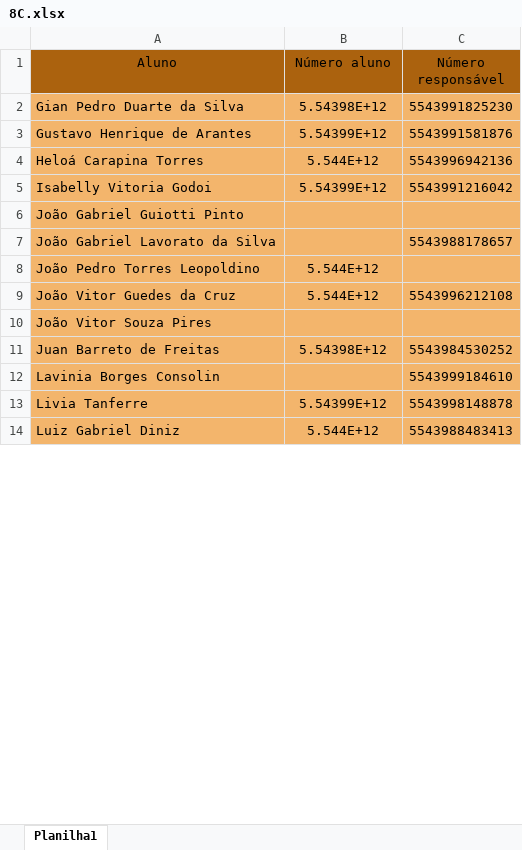
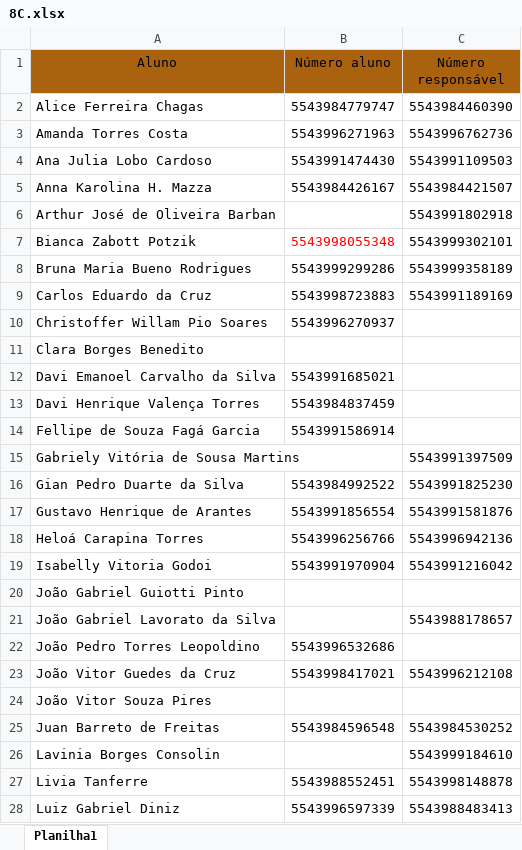
Before and after one commit to Gabriellimmaa/actteensprogram-automacao, an Excel workbook: escolas/imaculada conceicao/8C.xlsx, sheet Planilha1, drawn as a sheet; only a part is shown; values as stored, in another font and other column widths than the file's, no borders; addresses are those after the commit; the diff covers the shown part only; the diff names each change by its address in the sheet, - before the commit and + after, or states it on an @@ line.

```diff
--- a/escolas/imaculada conceicao/8C.xlsx (sheet Planilha1)
+++ b/escolas/imaculada conceicao/8C.xlsx (sheet Planilha1)
+row 2: Alice Ferreira Chagas | 5543984779747 | 5543984460390
+row 3: Amanda Torres Costa | 5543996271963 | 5543996762736
+row 4: Ana Julia Lobo Cardoso | 5543991474430 | 5543991109503
+row 5: Anna Karolina H. Mazza | 5543984426167 | 5543984421507
+row 6: Arthur José de Oliveira Barban |  | 5543991802918
+row 7: Bianca Zabott Potzik | 5543998055348 | 5543999302101
+row 8: Bruna Maria Bueno Rodrigues | 5543999299286 | 5543999358189
+row 9: Carlos Eduardo da Cruz | 5543998723883 | 5543991189169
+row 10: Christoffer Willam Pio Soares | 5543996270937
+row 11: Clara Borges Benedito
+row 12: Davi Emanoel Carvalho da Silva | 5543991685021
+row 13: Davi Henrique Valença Torres | 5543984837459
+row 14: Fellipe de Souza Fagá Garcia | 5543991586914
+row 15: Gabriely Vitória de Sousa Martins |  | 5543991397509
-A16:C28 fill: #F3B56C
+A16:C28 fill: none
-B16 (Número aluno): 5.54398E+12
+B16 (Número aluno): 5543984992522
-B17 (Número aluno): 5.54399E+12
+B17 (Número aluno): 5543991856554
-B18 (Número aluno): 5.544E+12
+B18 (Número aluno): 5543996256766
-B19 (Número aluno): 5.54399E+12
+B19 (Número aluno): 5543991970904
-B22 (Número aluno): 5.544E+12
+B22 (Número aluno): 5543996532686
-B23 (Número aluno): 5.544E+12
+B23 (Número aluno): 5543998417021
-B25 (Número aluno): 5.54398E+12
+B25 (Número aluno): 5543984596548
-B27 (Número aluno): 5.54399E+12
+B27 (Número aluno): 5543988552451
-B28 (Número aluno): 5.544E+12
+B28 (Número aluno): 5543996597339
```
Also changed, not shown: 6 edited cells and cell formats elsewhere in this sheet, escolas/jose pavan/8B.xlsx, escolas/jose pavan/9A.xlsx, 19 other files.
